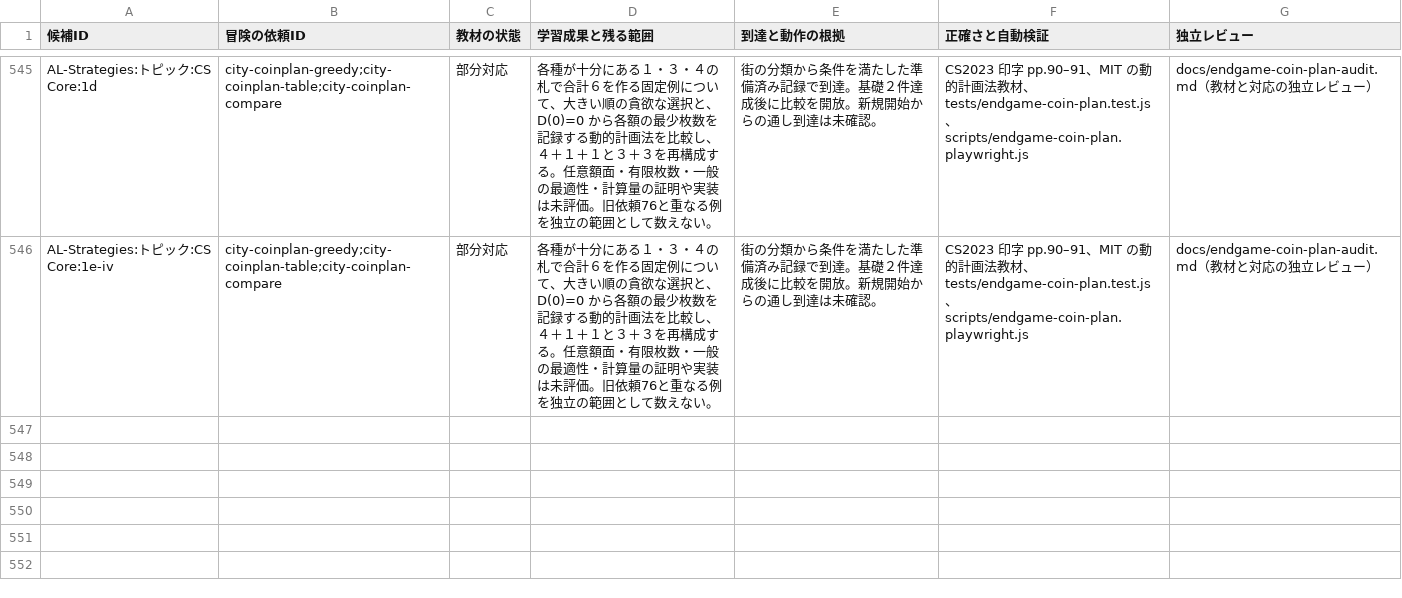
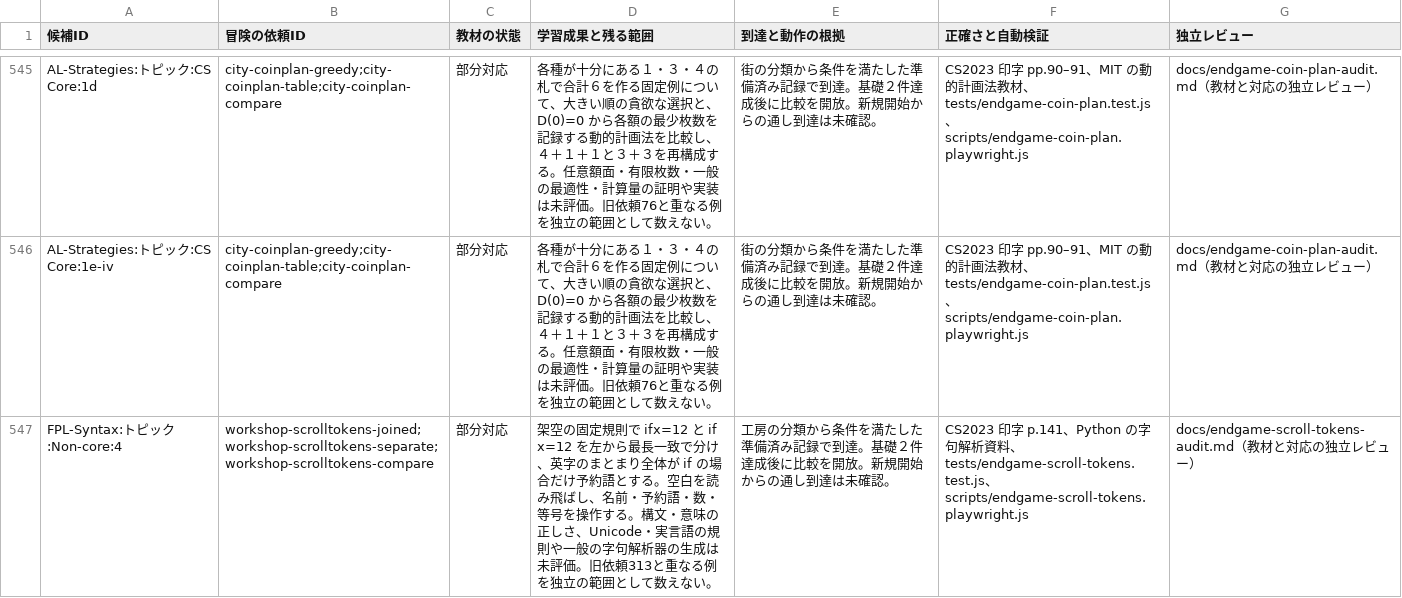
Before and after one commit to nodchip/CSQuest, a CSV file: docs/adventure-curriculum-assessment.csv, drawn as a sheet; only a part is shown, gaps mark what is left out; the diff names each change by its address in the sheet, - before the commit and + after, or states it on an @@ line.

Commit message:
Add lexical tokenization quests

```diff
--- a/docs/adventure-curriculum-assessment.csv
+++ b/docs/adventure-curriculum-assessment.csv
+row 547: FPL-Syntax:トピック:Non-core:4 | workshop-scrolltokens-joined;workshop-scrolltokens-separate;workshop-scrolltokens-compare | 部分対応 | 架空の固定規則で ifx=12 と if x=12 を左から最長一致で分け、英字のまとまり全体が if の場合だけ予約語とする。空白を読み飛ばし、名前・予約語・数・等号を操作する。構文・意味の正しさ、Unicode・実言語の規則や一般の字句解析器の生成は未評価。旧依頼313と重なる例を独立の範囲として数えない。 | 工房の分類から条件を満たした準備済み記録で到達。基礎２件達成後に比較を開放。新規開始からの通し到達は未確認。 | CS2023 印字 p.141、Python の字句解析資料、tests/endgame-scroll-tokens.test.js、scripts/endgame-scroll-tokens.playwright.js | docs/endgame-scroll-tokens-audit.md（教材と対応の独立レビュー）
```
Also changed, not shown: 8 other files.
